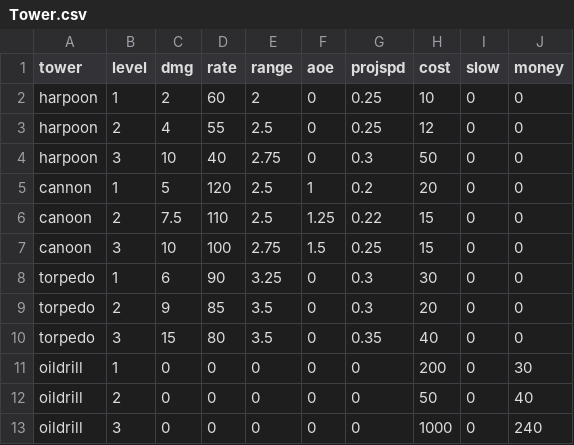
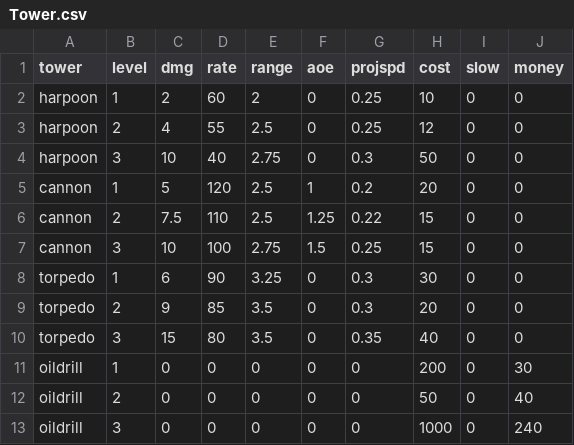
Before and after one commit to Fellowship-of-the-Bus/tdtd, a CSV file: src/main/resources/data/Tower.csv, drawn as a sheet; only a part is shown.

Commit message:
canoon -> cannon

```diff
--- a/src/main/resources/data/Tower.csv
+++ b/src/main/resources/data/Tower.csv
@@ -5,4 +5,4 @@ harpoon,3,10,40,2.75,0,0.3,50,0,0
 cannon,1,5,120,2.5,1,0.2,20,0,0
-canoon,2,7.5,110,2.5,1.25,0.22,15,0,0
-canoon,3,10,100,2.75,1.5,0.25,15,0,0
+cannon,2,7.5,110,2.5,1.25,0.22,15,0,0
+cannon,3,10,100,2.75,1.5,0.25,15,0,0
 torpedo,1,6,90,3.25,0,0.3,30,0,0
```
